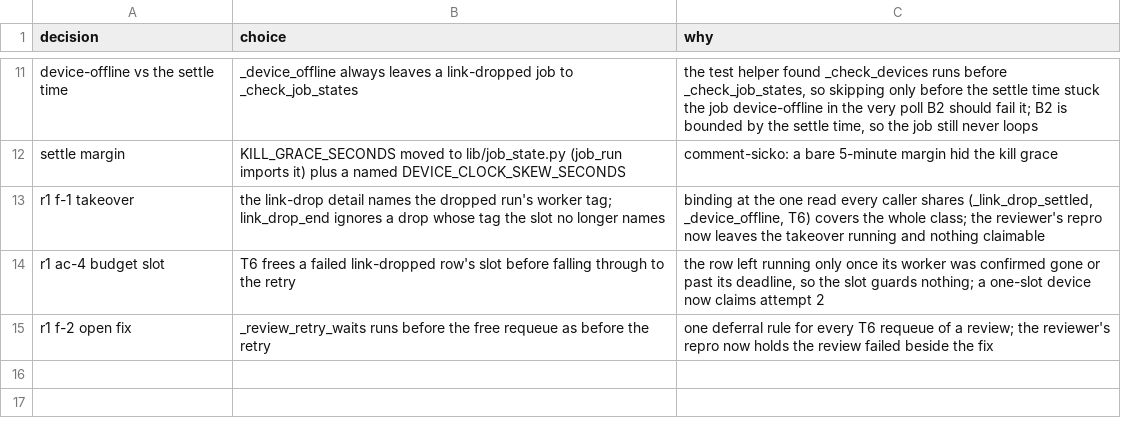
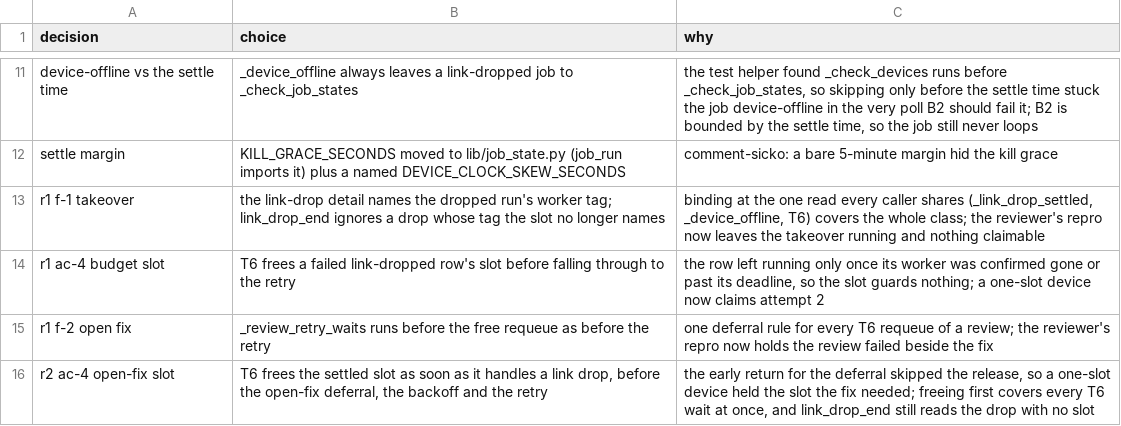
Before and after one commit to maxharris1/factory, a TSV file: docs/decisions/218-trail.tsv, drawn as a sheet; only a part is shown, gaps mark what is left out; the diff names each change by its address in the sheet, - before the commit and + after, or states it on an @@ line.

```diff
--- a/docs/decisions/218-trail.tsv
+++ b/docs/decisions/218-trail.tsv
+row 16: r2 ac-4 open-fix slot | T6 frees the settled slot as soon as it handles a link drop, before the open-fix deferral, the backoff and the retry | the early return for the deferral skipped the release, so a one-slot device held the slot the fix needed; freeing first covers every T6 wait at once, and link_drop_end still reads the drop with no slot
```
